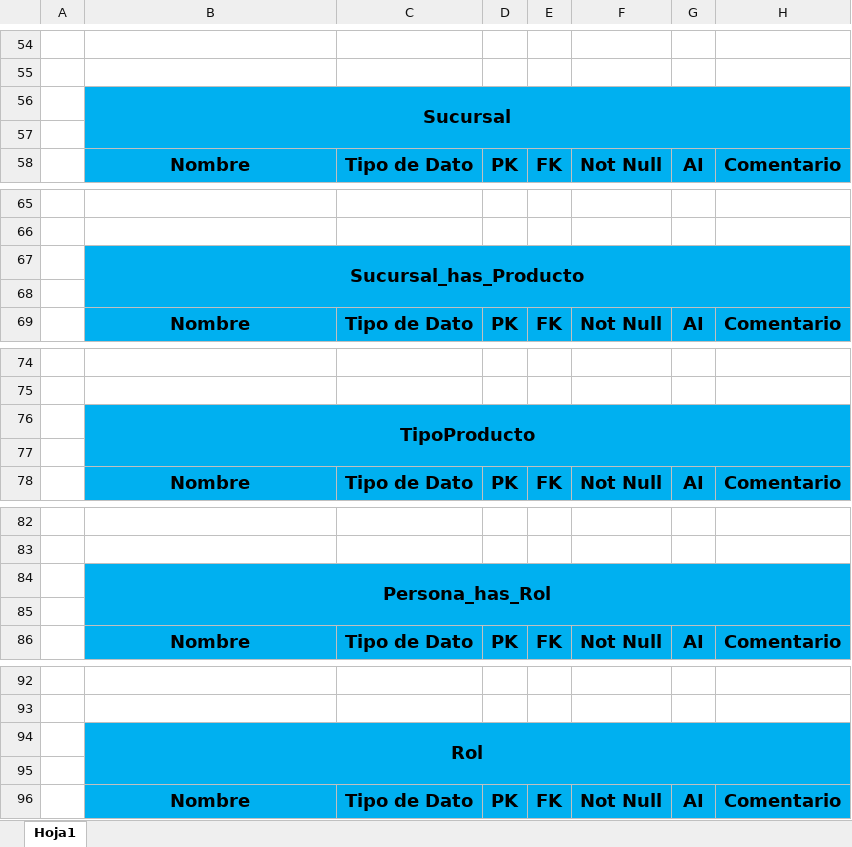
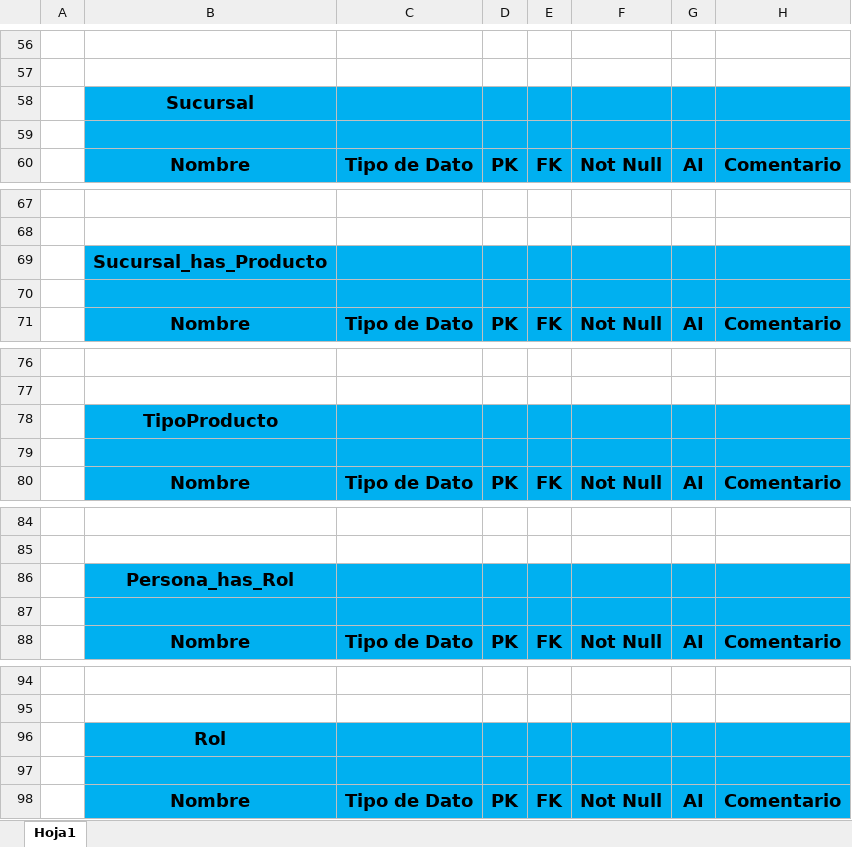
Before and after one commit to juannicolasvargas/SANF-solutions-helps, an Excel workbook: Sexto Trimestre/Diccionario De Datos.xlsx, sheet Hoja1, drawn as a sheet; only a part is shown, gaps mark what is left out; values as stored, in another font and other column widths than the file's, no borders; removed rows and columns are numbered as before the commit, all else as after; the diff covers the shown part only; the diff names each change by its address in the sheet, - before the commit and + after, or states it on an @@ line.

```diff
--- a/Sexto Trimestre/Diccionario De Datos.xlsx (sheet Hoja1)
+++ b/Sexto Trimestre/Diccionario De Datos.xlsx (sheet Hoja1)
-B56:H57 merged
-B67:H68 merged
-B76:H77 merged
-B84:H85 merged
-B94:H95 merged
```
Also changed, not shown: 2 added rows, 1 edited cell and merged cells elsewhere in this sheet.
